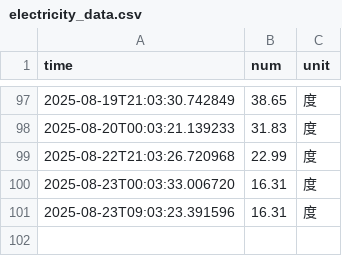
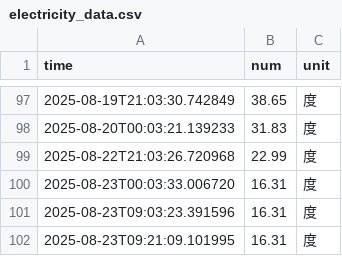
Before and after one commit to WuXiangM/nju_electric_monitor, a CSV file: data/electricity_data.csv, drawn as a sheet; only a part is shown, gaps mark what is left out.

```diff
--- a/data/electricity_data.csv
+++ b/data/electricity_data.csv
@@ -101 +101,2 @@ time,num,unit
 2025-08-23T09:03:23.391596,16.31,度
+2025-08-23T09:21:09.101995,16.31,度
```
Also changed, not shown: 5 other files.
